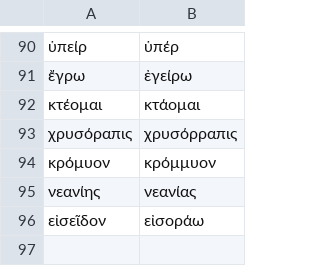
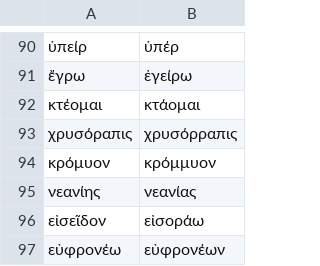
Before and after one commit to polemistes/anagnosis, a TSV file: texts/odyssey/aliases.tsv, drawn as a sheet; only a part is shown, gaps mark what is left out.

```diff
--- a/texts/odyssey/aliases.tsv
+++ b/texts/odyssey/aliases.tsv
@@ -96 +96,2 @@
 εἰσεῖδον	εἰσοράω
+εὐφρονέω	εὐφρονέων
```
Also changed, not shown: texts/odyssey/shortdefs.tsv, 7 other files.
